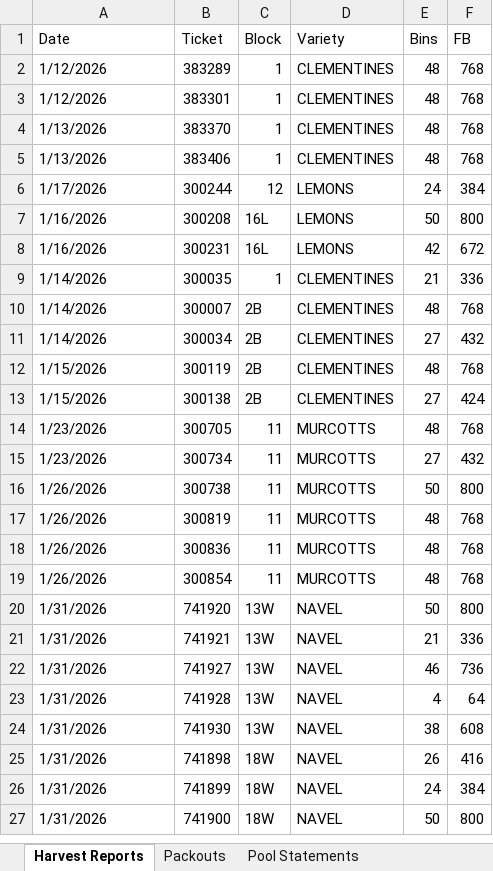
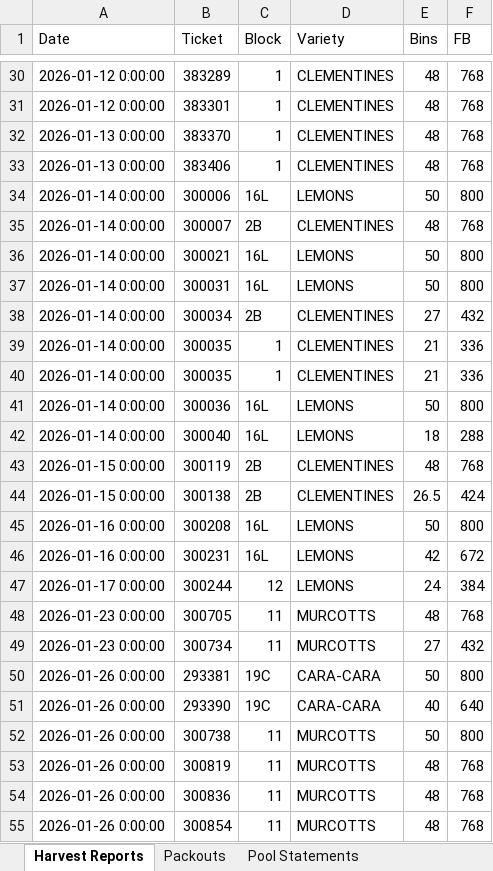
Before and after one commit to msmoore18/lazyspackouts, an Excel workbook: Compiled_Report.xlsx, sheet Harvest Reports, drawn as a sheet; only a part is shown, gaps mark what is left out; values as stored, in another font and other column widths than the file's, no cell formats; removed rows and columns are numbered as before the commit, all else as after; the diff covers the shown part only; the diff names each change by its address in the sheet, - before the commit and + after, or states it on an @@ line.

Commit message:
Remove Harvest Reports dated before 2026

```diff
--- a/Compiled_Report.xlsx (sheet Harvest Reports)
+++ b/Compiled_Report.xlsx (sheet Harvest Reports)
-A30:A31 (Date): 1/12/2026
+A30:A31 (Date): 2026-01-12 0:00:00
-A32:A33 (Date): 1/13/2026
+A32:A33 (Date): 2026-01-13 0:00:00
-row 6: 1/17/2026 | 300244 | 12 | LEMONS | 24 | 384
-A34 (Date): 1/16/2026
+A34 (Date): 2026-01-14 0:00:00
-B34 (Ticket): 300208
+B34 (Ticket): 300006
-row 8: 1/16/2026 | 300231 | 16L | LEMONS | 42 | 672
-row 9: 1/14/2026 | 300035 | 1 | CLEMENTINES | 21 | 336
-A35 (Date): 1/14/2026
+A35 (Date): 2026-01-14 0:00:00
+row 36: 2026-01-14 0:00:00 | 300021 | 16L | LEMONS | 50 | 800
+row 37: 2026-01-14 0:00:00 | 300031 | 16L | LEMONS | 50 | 800
-A38 (Date): 1/14/2026
+A38 (Date): 2026-01-14 0:00:00
+row 39: 2026-01-14 0:00:00 | 300035 | 1 | CLEMENTINES | 21 | 336
+row 40: 2026-01-14 0:00:00 | 300035 | 1 | CLEMENTINES | 21 | 336
+row 41: 2026-01-14 0:00:00 | 300036 | 16L | LEMONS | 50 | 800
+row 42: 2026-01-14 0:00:00 | 300040 | 16L | LEMONS | 18 | 288
-A43:A44 (Date): 1/15/2026
+A43:A44 (Date): 2026-01-15 0:00:00
-E44 (Bins): 27
+E44 (Bins): 26.5
+row 45: 2026-01-16 0:00:00 | 300208 | 16L | LEMONS | 50 | 800
+row 46: 2026-01-16 0:00:00 | 300231 | 16L | LEMONS | 42 | 672
+row 47: 2026-01-17 0:00:00 | 300244 | 12 | LEMONS | 24 | 384
-A48:A49 (Date): 1/23/2026
+A48:A49 (Date): 2026-01-23 0:00:00
+row 50: 2026-01-26 0:00:00 | 293381 | 19C | CARA-CARA | 50 | 800
+row 51: 2026-01-26 0:00:00 | 293390 | 19C | CARA-CARA | 40 | 640
-A52:A55 (Date): 1/26/2026
+A52:A55 (Date): 2026-01-26 0:00:00
-row 20: 1/31/2026 | 741920 | 13W | NAVEL | 50 | 800
-row 21: 1/31/2026 | 741921 | 13W | NAVEL | 21 | 336
-row 22: 1/31/2026 | 741927 | 13W | NAVEL | 46 | 736
-row 23: 1/31/2026 | 741928 | 13W | NAVEL | 4 | 64
-row 24: 1/31/2026 | 741930 | 13W | NAVEL | 38 | 608
-row 25: 1/31/2026 | 741898 | 18W | NAVEL | 26 | 416
-row 26: 1/31/2026 | 741899 | 18W | NAVEL | 24 | 384
-row 27: 1/31/2026 | 741900 | 18W | NAVEL | 50 | 800
```
Also changed, not shown: 71 added rows, 43 removed rows and 58 edited cells elsewhere in this sheet, cell formats.
